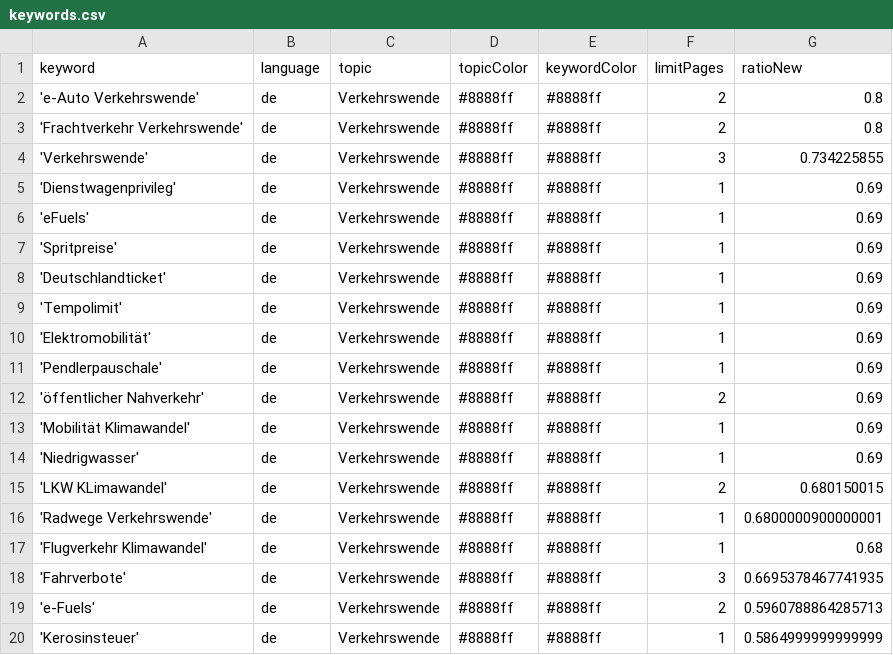
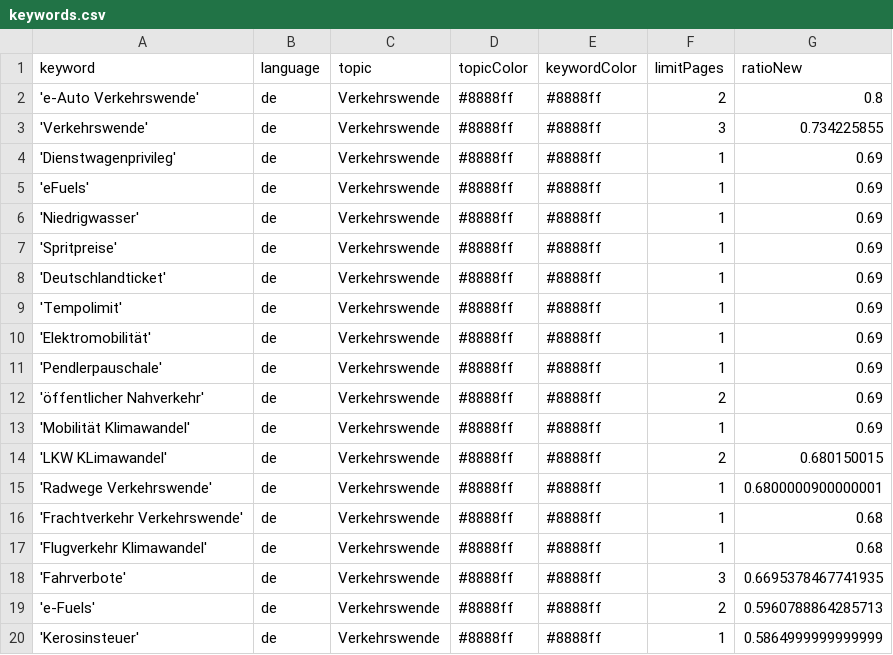
Before and after one commit to bennysch-news/mobilityIsComing, a CSV file: keywords.csv, drawn as a sheet; only a part is shown.

Commit message:
Commit from GitHub Actions (harvest:0.0)

```diff
--- a/keywords.csv
+++ b/keywords.csv
@@ -2,3 +2,2 @@ keyword,language,topic,topicColor,keywordColor,limitPages,ratioNew
 'e-Auto Verkehrswende',de,Verkehrswende,#8888ff,#8888ff,2,0.8
-'Frachtverkehr Verkehrswende',de,Verkehrswende,#8888ff,#8888ff,2,0.8
 'Verkehrswende',de,Verkehrswende,#8888ff,#8888ff,3,0.734225855
@@ -6,2 +5,3 @@ keyword,language,topic,topicColor,keywordColor,limitPages,ratioNew
 'eFuels',de,Verkehrswende,#8888ff,#8888ff,1,0.69
+'Niedrigwasser',de,Verkehrswende,#8888ff,#8888ff,1,0.69
 'Spritpreise',de,Verkehrswende,#8888ff,#8888ff,1,0.69
@@ -13,5 +13,5 @@ keyword,language,topic,topicColor,keywordColor,limitPages,ratioNew
 'Mobilität Klimawandel',de,Verkehrswende,#8888ff,#8888ff,1,0.69
-'Niedrigwasser',de,Verkehrswende,#8888ff,#8888ff,1,0.69
 'LKW KLimawandel',de,Verkehrswende,#8888ff,#8888ff,2,0.680150015
 'Radwege Verkehrswende',de,Verkehrswende,#8888ff,#8888ff,1,0.6800000900000001
+'Frachtverkehr Verkehrswende',de,Verkehrswende,#8888ff,#8888ff,1,0.68
 'Flugverkehr Klimawandel',de,Verkehrswende,#8888ff,#8888ff,1,0.68
```
